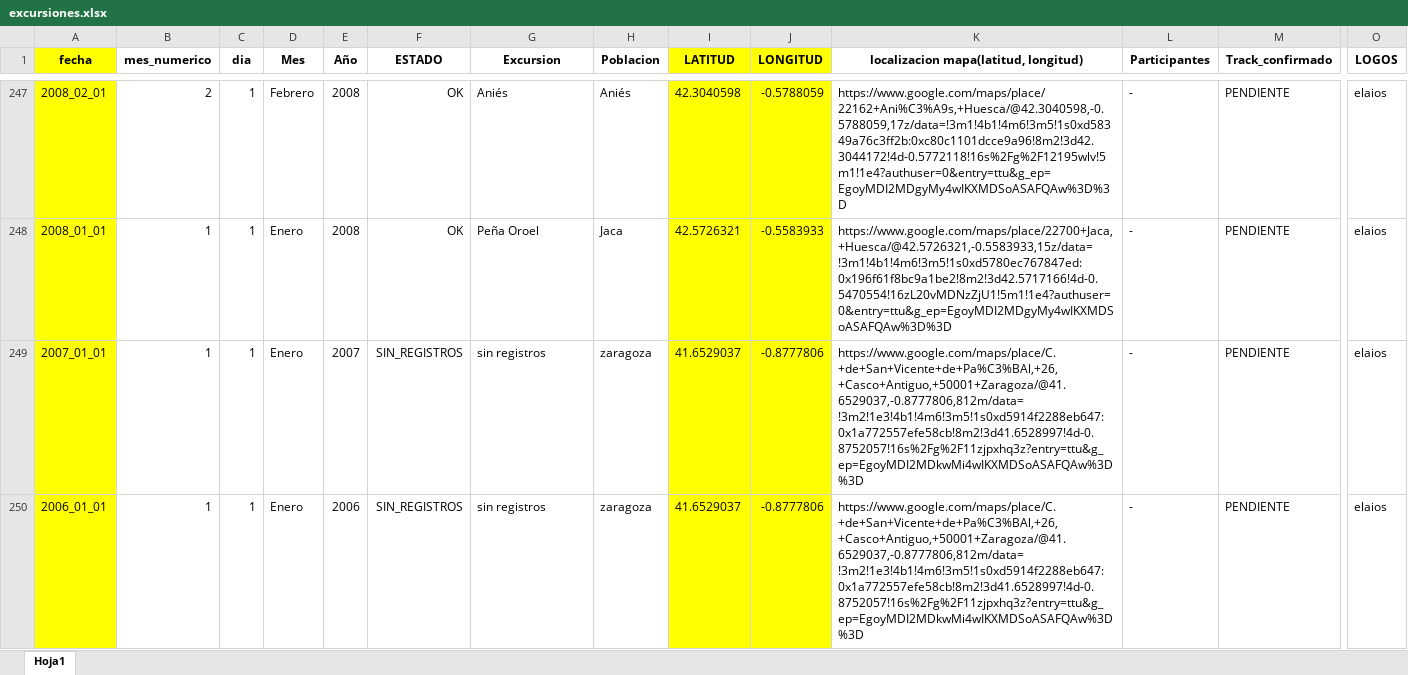
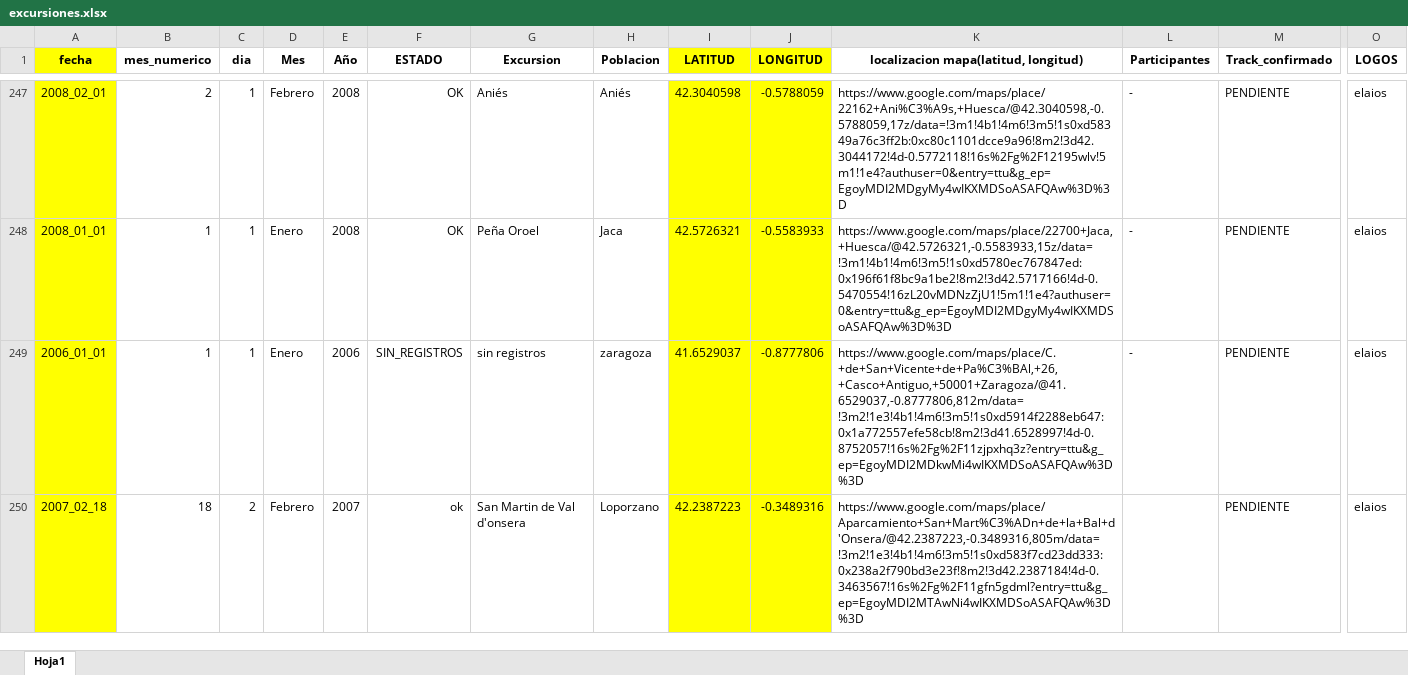
Before and after one commit to jl-padilla/mapa_elaios, an Excel workbook: datos/excursiones.xlsx, sheet Hoja1, drawn as a sheet; only a part is shown, gaps mark what is left out; values as stored, in another font and other column widths than the file's, no borders; removed rows and columns are numbered as before the commit, all else as after; rows hold the shown columns only; the diff covers the shown part only; the diff names each change by its address in the sheet, - before the commit and + after, or states it on an @@ line.

```diff
--- a/datos/excursiones.xlsx (sheet Hoja1)
+++ b/datos/excursiones.xlsx (sheet Hoja1)
-row 249: 2007_01_01 | 1 | 1 | Enero | 2007 | SIN_REGISTROS | sin registros | zaragoza | 41.6529037 | -0.8777806 | https://www.google.com/maps/place/C.+de+San+Vicente+de+Pa%C3%BAl,+26,+Casco+Antiguo,+50001+Zaragoza/@41.6529037,-0.8777806,812m/data=!3m2!1e3!4b1!4m6!3m5!1s0xd5914f2288eb647:0x1a772557efe58cb!8m2!3d41.6528997!4d-0.8752057!16s%2Fg%2F11zjpxhq3z?entry=ttu&g_ep=EgoyMDI2MDkwMi4wIKXMDSoASAFQAw%3D%3D | - | PENDIENTE | elaios
+row 250: 2007_02_18 | 18 | 2 | Febrero | 2007 | ok | San Martin de Val d'onsera | Loporzano | 42.2387223 | -0.3489316 | https://www.google.com/maps/place/Aparcamiento+San+Mart%C3%ADn+de+la+Bal+d'Onsera/@42.2387223,-0.3489316,805m/data=!3m2!1e3!4b1!4m6!3m5!1s0xd583f7cd23dd333:0x238a2f790bd3e23f!8m2!3d42.2387184!4d-0.3463567!16s%2Fg%2F11gfn5gdml?entry=ttu&g_ep=EgoyMDI2MTAwNi4wIKXMDSoASAFQAw%3D%3D |  | PENDIENTE | elaios
```
Also changed, not shown: 3 added rows elsewhere in this sheet, formulas that keep their value, 2 other files.
